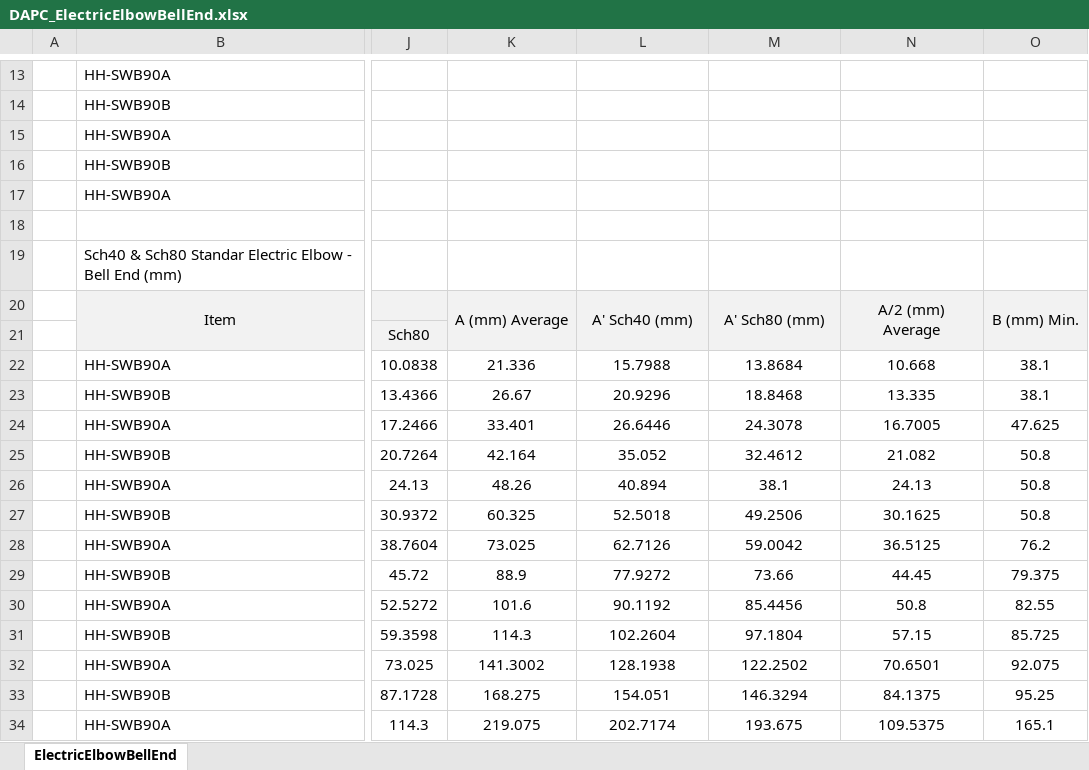
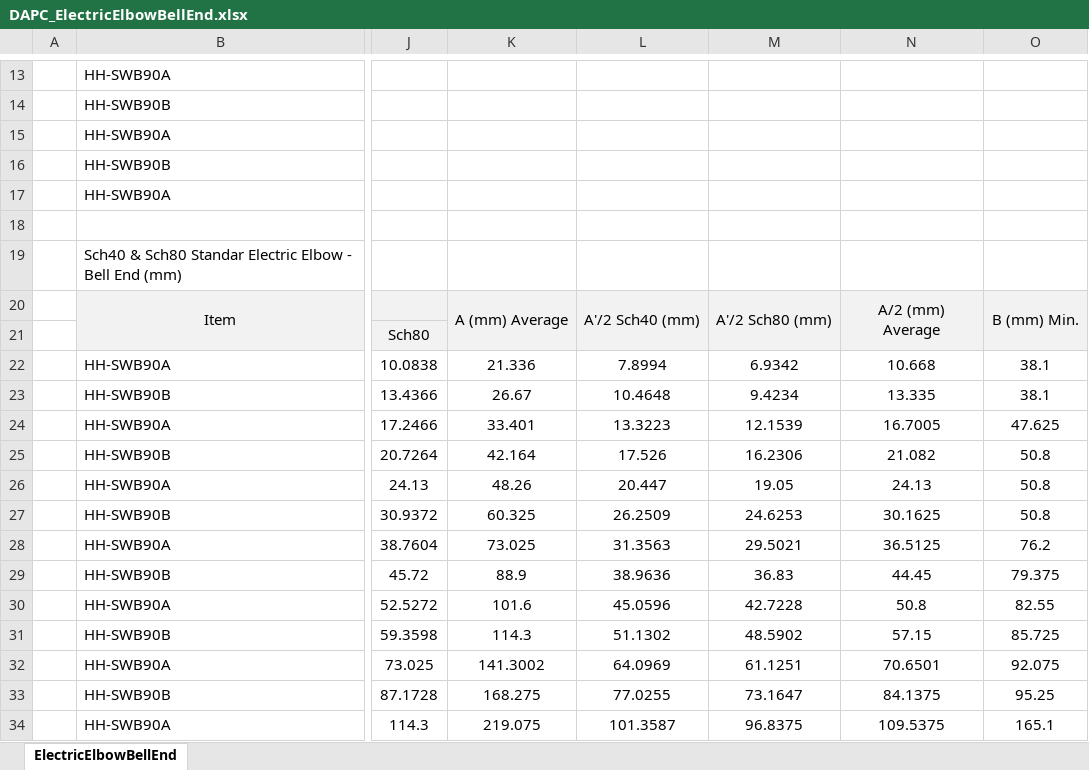
Before and after one commit to rcfdtools/R.DAPC, an Excel workbook: file/table/DAPC_ElectricElbowBellEnd.xlsx, sheet ElectricElbowBellEnd, drawn as a sheet; only a part is shown, gaps mark what is left out; values as stored, in another font and other column widths than the file's, no borders; charts and pictures not drawn; the diff names each change by its address in the sheet, - before the commit and + after, or states it on an @@ line.

Commit message:
General update.

```diff
--- a/file/table/DAPC_ElectricElbowBellEnd.xlsx (sheet ElectricElbowBellEnd)
+++ b/file/table/DAPC_ElectricElbowBellEnd.xlsx (sheet ElectricElbowBellEnd)
-L20: A' Sch40 (mm)
+L20: A'/2 Sch40 (mm)
-M20: A' Sch80 (mm)
+M20: A'/2 Sch80 (mm)
-L22: 15.7988
+L22: 7.8994
-M22: 13.8684
+M22: 6.9342
-L23: 20.9296
+L23: 10.4648
-M23: 18.8468
+M23: 9.4234
-L24: 26.6446
+L24: 13.3223
-M24: 24.3078
+M24: 12.1539
-L25: 35.052
+L25: 17.526
-M25: 32.4612
+M25: 16.2306
-L26: 40.894
+L26: 20.447
-M26: 38.1
+M26: 19.05
-L27: 52.5018
+L27: 26.2509
-M27: 49.2506
+M27: 24.6253
-L28: 62.7126
+L28: 31.3563
-M28: 59.0042
+M28: 29.5021
-L29: 77.9272
+L29: 38.9636
-M29: 73.66
+M29: 36.83
-L30: 90.1192
+L30: 45.0596
-M30: 85.4456
+M30: 42.7228
-L31: 102.2604
+L31: 51.1302
-M31: 97.1804
+M31: 48.5902
-L32: 128.1938
+L32: 64.0969
-M32: 122.2502
+M32: 61.1251
-L33: 154.051
+L33: 77.0255
-M33: 146.3294
+M33: 73.1647
-L34: 202.7174
+L34: 101.3587
-M34: 193.675
+M34: 96.8375
```
Also changed, not shown: charts or pictures.
